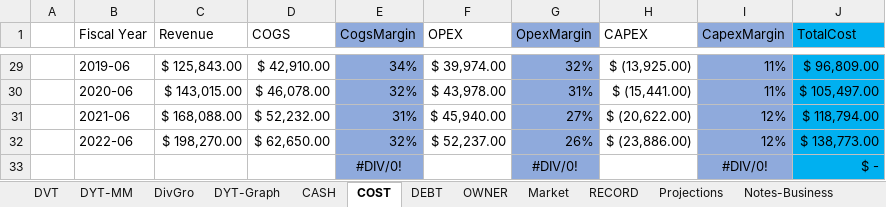
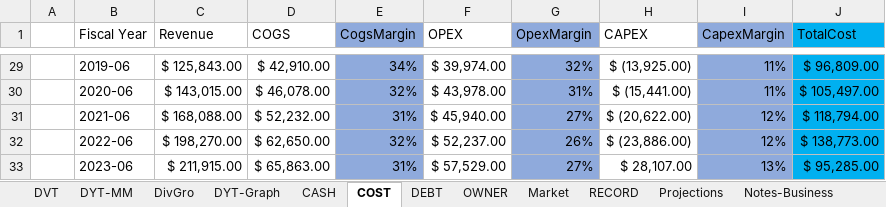
Before and after one commit to harveywargo2/Dividend-Value-Repo, an Excel workbook: Dividend-Stock-Analysis/Stock-Sheets/MSFT-2023-MAY.xlsx, sheet COST, drawn as a sheet; only a part is shown, gaps mark what is left out; values as stored, in another font and other column widths than the file's, no borders; table styles not drawn; removed rows and columns are numbered as before the commit, all else as after; the diff names each change by its address in the sheet, - before the commit and + after, or states it on an @@ line.

```diff
--- a/Dividend-Stock-Analysis/Stock-Sheets/MSFT-2023-MAY.xlsx (sheet COST)
+++ b/Dividend-Stock-Analysis/Stock-Sheets/MSFT-2023-MAY.xlsx (sheet COST)
-row 33:  |  |  |  | #DIV/0! |  | #DIV/0! |  | #DIV/0! | $ -
+row 33:  | 2023-06 | $ 211,915.00 | $ 65,863.00 | 31% | $ 57,529.00 | 27% | $ 28,107.00 | 13% | $ 95,285.00
```
Also changed, not shown: sheet CASH, charts or pictures, Dividend-Stock-Analysis/Stock-Sheets/CLX-2023-JUL.xlsx, Dividend-Stock-Analysis/Stock-Sheets/TXN-2023-APR.xlsx, 1 other file.
